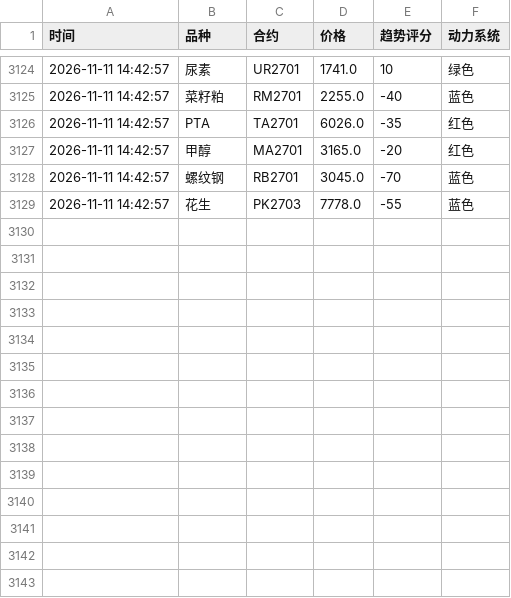
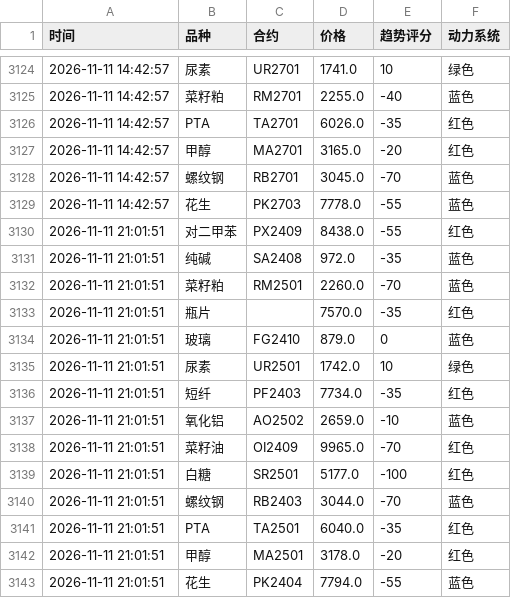
Before and after one commit to Eleven-L-97/futuretrading, a CSV file: data/history2.csv, drawn as a sheet; only a part is shown, gaps mark what is left out.

Commit message:
history: 2026-11-11T13:02:07Z

```diff
--- a/data/history2.csv
+++ b/data/history2.csv
@@ -3129 +3129,15 @@
 2026-11-11 14:42:57,花生,PK2703,7778.0,-55,蓝色
+2026-11-11 21:01:51,对二甲苯,PX2409,8438.0,-55,红色
+2026-11-11 21:01:51,纯碱,SA2408,972.0,-35,蓝色
+2026-11-11 21:01:51,菜籽粕,RM2501,2260.0,-70,蓝色
+2026-11-11 21:01:51,瓶片,,7570.0,-35,红色
+2026-11-11 21:01:51,玻璃,FG2410,879.0,0,蓝色
+2026-11-11 21:01:51,尿素,UR2501,1742.0,10,绿色
+2026-11-11 21:01:51,短纤,PF2403,7734.0,-35,红色
+2026-11-11 21:01:51,氧化铝,AO2502,2659.0,-10,蓝色
+2026-11-11 21:01:51,菜籽油,OI2409,9965.0,-70,红色
+2026-11-11 21:01:51,白糖,SR2501,5177.0,-100,红色
+2026-11-11 21:01:51,螺纹钢,RB2403,3044.0,-70,蓝色
+2026-11-11 21:01:51,PTA,TA2501,6040.0,-35,红色
+2026-11-11 21:01:51,甲醇,MA2501,3178.0,-20,红色
+2026-11-11 21:01:51,花生,PK2404,7794.0,-55,蓝色
```
Also changed, not shown: data/history.csv.
